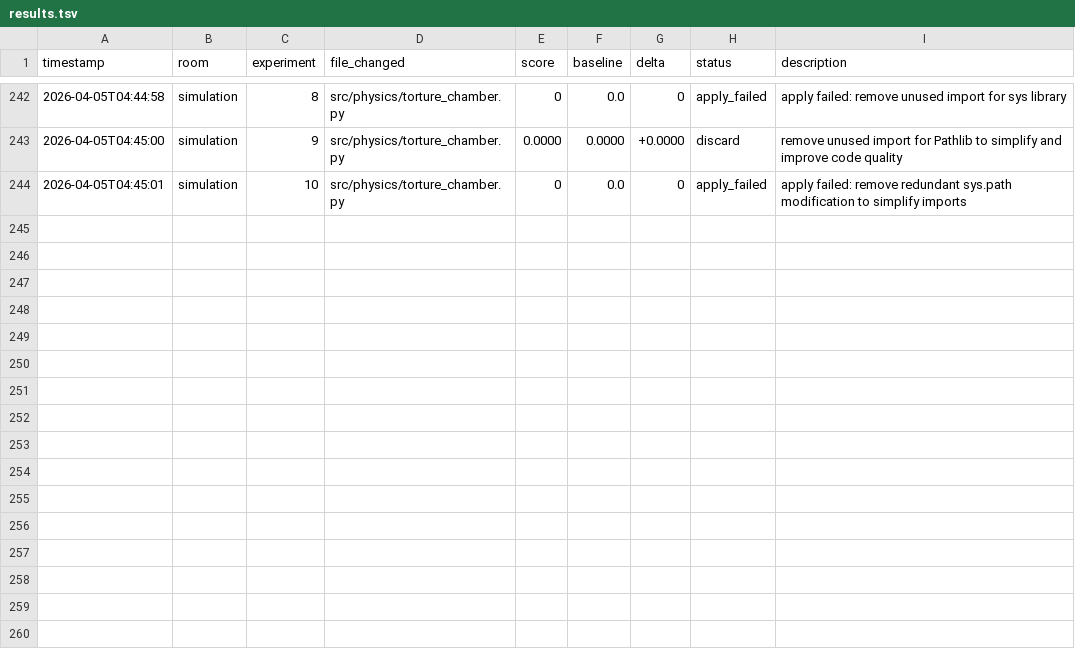
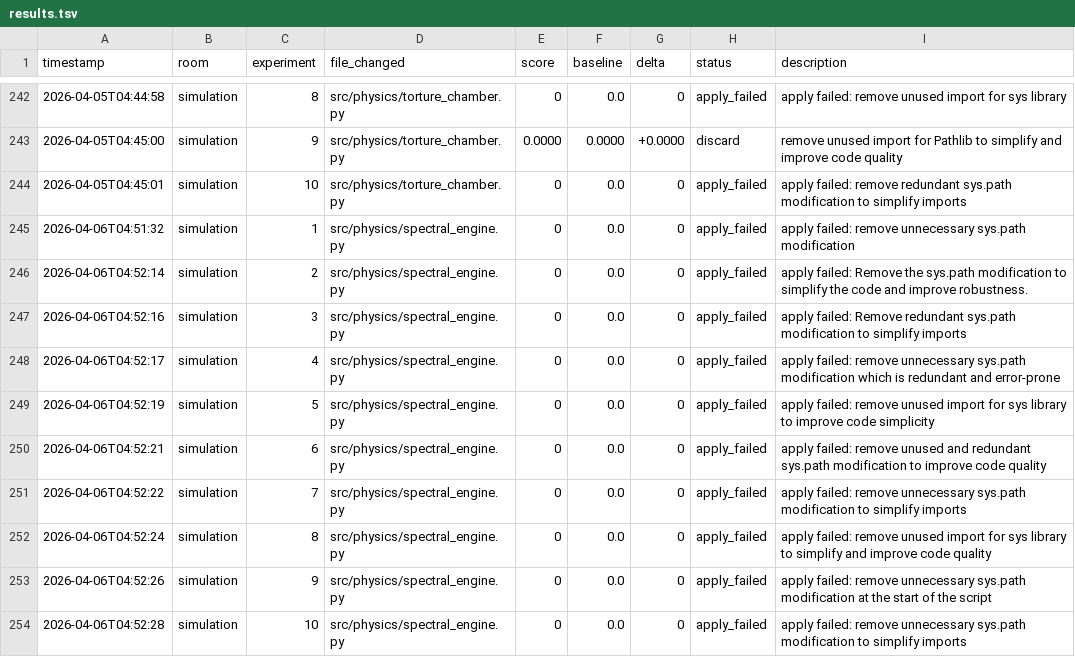
Before and after one commit to Mikisbell/A-Cyber-Physical-Digital-Twin-Framework, a TSV file: .agent/autoresearch/results.tsv, drawn as a sheet; only a part is shown, gaps mark what is left out; the diff names each change by its address in the sheet, - before the commit and + after, or states it on an @@ line.

Commit message:
autoresearch: nightly self-improvement run 2026-04-06

```diff
--- a/.agent/autoresearch/results.tsv
+++ b/.agent/autoresearch/results.tsv
+row 245: 2026-04-06T04:51:32 | simulation | 1 | src/physics/spectral_engine.py | 0 | 0.0 | 0 | apply_failed | apply failed: remove unnecessary sys.path modification
+row 246: 2026-04-06T04:52:14 | simulation | 2 | src/physics/spectral_engine.py | 0 | 0.0 | 0 | apply_failed | apply failed: Remove the sys.path modification to simplify the code and improve robustness.
+row 247: 2026-04-06T04:52:16 | simulation | 3 | src/physics/spectral_engine.py | 0 | 0.0 | 0 | apply_failed | apply failed: Remove redundant sys.path modification to simplify imports
+row 248: 2026-04-06T04:52:17 | simulation | 4 | src/physics/spectral_engine.py | 0 | 0.0 | 0 | apply_failed | apply failed: remove unnecessary sys.path modification which is redundant and error-prone
+row 249: 2026-04-06T04:52:19 | simulation | 5 | src/physics/spectral_engine.py | 0 | 0.0 | 0 | apply_failed | apply failed: remove unused import for sys library to improve code simplicity
+row 250: 2026-04-06T04:52:21 | simulation | 6 | src/physics/spectral_engine.py | 0 | 0.0 | 0 | apply_failed | apply failed: remove unused and redundant sys.path modification to improve code quality
+row 251: 2026-04-06T04:52:22 | simulation | 7 | src/physics/spectral_engine.py | 0 | 0.0 | 0 | apply_failed | apply failed: remove unnecessary sys.path modification to simplify imports
+row 252: 2026-04-06T04:52:24 | simulation | 8 | src/physics/spectral_engine.py | 0 | 0.0 | 0 | apply_failed | apply failed: remove unused import for sys library to simplify and improve code quality
+row 253: 2026-04-06T04:52:26 | simulation | 9 | src/physics/spectral_engine.py | 0 | 0.0 | 0 | apply_failed | apply failed: remove unnecessary sys.path modification at the start of the script
+row 254: 2026-04-06T04:52:28 | simulation | 10 | src/physics/spectral_engine.py | 0 | 0.0 | 0 | apply_failed | apply failed: remove unnecessary sys.path modification to simplify imports
```
